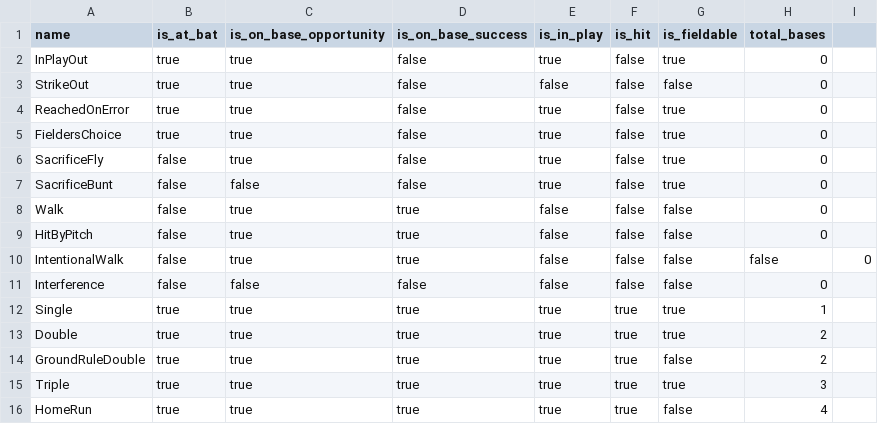
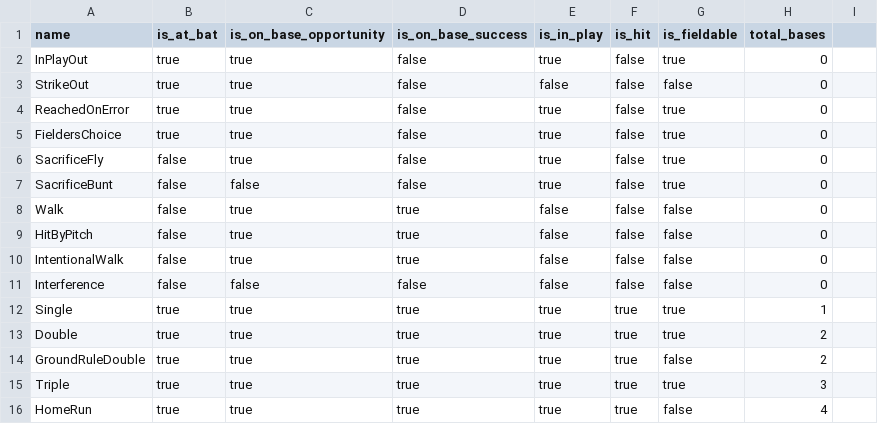
Before and after one commit to droher/baseball.computer, a CSV file: timeball/seeds/plate_appearance_result_types.csv, drawn as a sheet.

```diff
--- a/timeball/seeds/plate_appearance_result_types.csv
+++ b/timeball/seeds/plate_appearance_result_types.csv
@@ -9,3 +9,3 @@ Walk,false,true,true,false,false,false,0
 HitByPitch,false,true,true,false,false,false,0
-IntentionalWalk,false,true,true,false,false,false,false,0
+IntentionalWalk,false,true,true,false,false,false,0
 Interference,false,false,false,false,false,false,0
```
Also changed, not shown: 11 other files.
